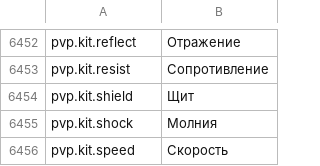
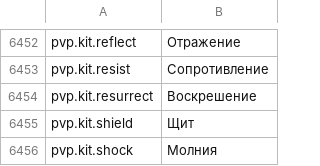
Before and after one commit to Lattymoy/daggerfall-js-source, a CSV file: locales/ru/Port_Strings.csv, drawn as a sheet; only a part is shown, gaps mark what is left out; the shorter side is filled out with more unchanged rows; the diff names each change by its address in the sheet, - before the commit and + after, or states it on an @@ line.

```diff
--- a/locales/ru/Port_Strings.csv
+++ b/locales/ru/Port_Strings.csv
+row 6454: pvp.kit.resurrect | Воскрешение
```
Also changed, not shown: locales/bg/Port_Strings.csv, locales/el/Port_Strings.csv, 49 other files.
